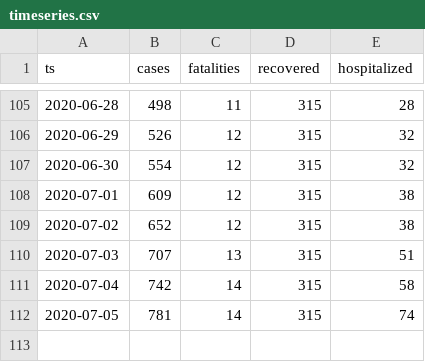
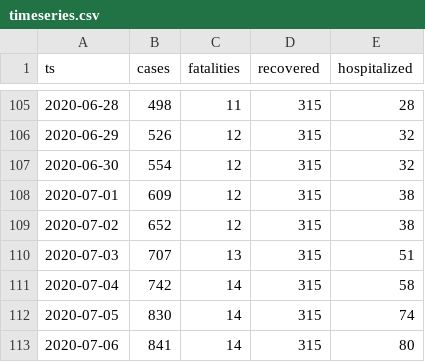
Before and after one commit to aleksandar-jovicic/COVID19-Montenegro, a CSV file: timeseries.csv, drawn as a sheet; only a part is shown, gaps mark what is left out.

Commit message:
Latest situation [2020-07-06]

```diff
--- a/timeseries.csv
+++ b/timeseries.csv
@@ -111,2 +111,3 @@ ts,cases,fatalities,recovered,hospitalized
 2020-07-04,742,14,315,58
-2020-07-05,781,14,315,74
+2020-07-05,830,14,315,74
+2020-07-06,841,14,315,80
```
